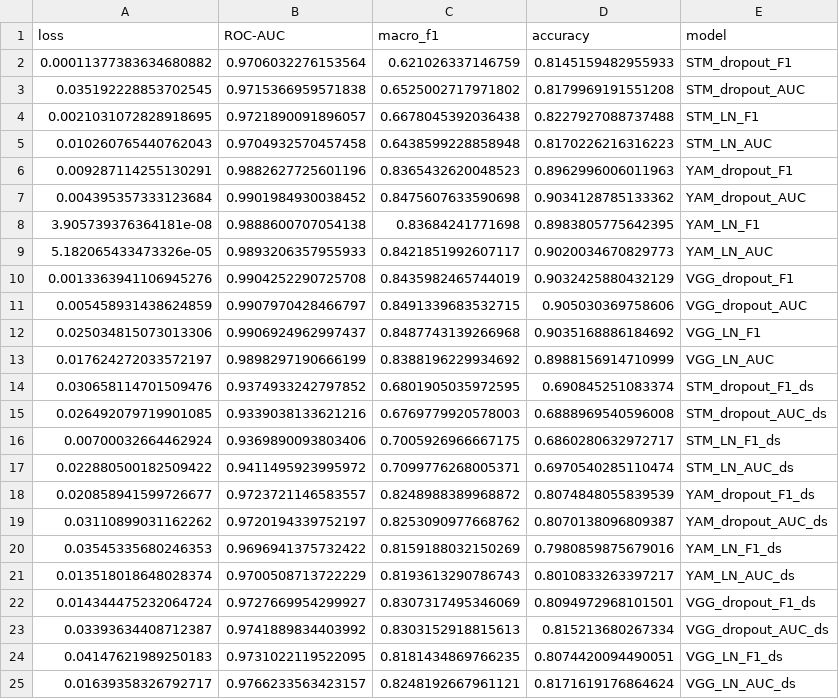
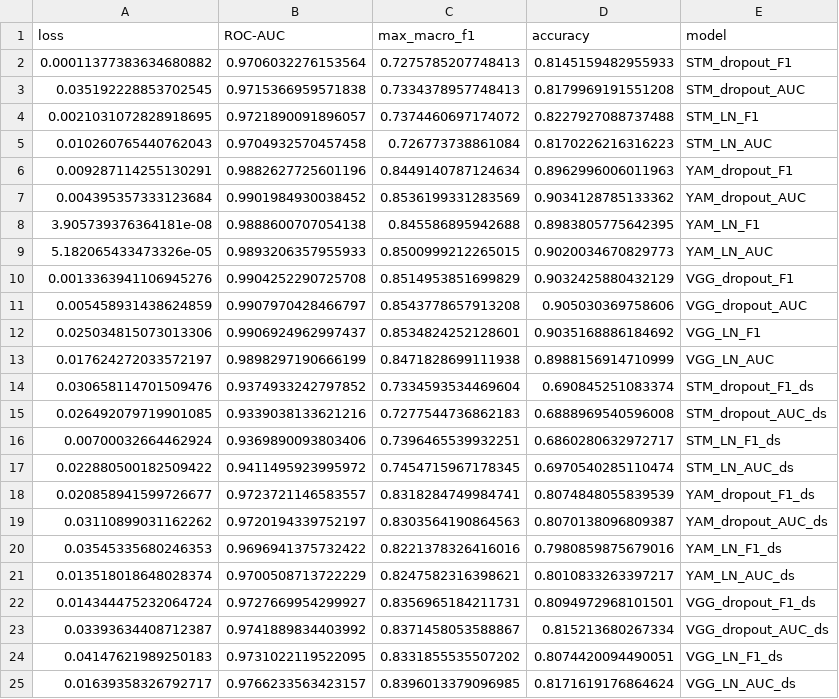
Before and after one commit to curlsloth/MusicSpeech-STM, a CSV file: model/MLP_summary.csv, drawn as a sheet.

Commit message:
update to max macro F1

```diff
--- a/model/MLP_summary.csv
+++ b/model/MLP_summary.csv
@@ -1,25 +1,25 @@
-loss,ROC-AUC,macro_f1,accuracy,model
-0.00011377383634680882,0.9706032276153564,0.621026337146759,0.8145159482955933,STM_dropout_F1
-0.035192228853702545,0.9715366959571838,0.6525002717971802,0.8179969191551208,STM_dropout_AUC
-0.0021031072828918695,0.9721890091896057,0.6678045392036438,0.8227927088737488,STM_LN_F1
-0.010260765440762043,0.9704932570457458,0.6438599228858948,0.8170226216316223,STM_LN_AUC
-0.009287114255130291,0.9882627725601196,0.8365432620048523,0.8962996006011963,YAM_dropout_F1
-0.004395357333123684,0.9901984930038452,0.8475607633590698,0.9034128785133362,YAM_dropout_AUC
-3.905739376364181e-08,0.9888600707054138,0.83684241771698,0.8983805775642395,YAM_LN_F1
-5.182065433473326e-05,0.9893206357955933,0.8421851992607117,0.9020034670829773,YAM_LN_AUC
-0.0013363941106945276,0.9904252290725708,0.8435982465744019,0.9032425880432129,VGG_dropout_F1
-0.005458931438624859,0.9907970428466797,0.8491339683532715,0.905030369758606,VGG_dropout_AUC
-0.025034815073013306,0.9906924962997437,0.8487743139266968,0.9035168886184692,VGG_LN_F1
-0.017624272033572197,0.9898297190666199,0.8388196229934692,0.8988156914710999,VGG_LN_AUC
-0.030658114701509476,0.9374933242797852,0.6801905035972595,0.690845251083374,STM_dropout_F1_ds
-0.026492079719901085,0.9339038133621216,0.6769779920578003,0.6888969540596008,STM_dropout_AUC_ds
-0.00700032664462924,0.9369890093803406,0.7005926966667175,0.6860280632972717,STM_LN_F1_ds
-0.022880500182509422,0.9411495923995972,0.7099776268005371,0.6970540285110474,STM_LN_AUC_ds
-0.020858941599726677,0.9723721146583557,0.8248988389968872,0.8074848055839539,YAM_dropout_F1_ds
-0.03110899031162262,0.9720194339752197,0.8253090977668762,0.8070138096809387,YAM_dropout_AUC_ds
-0.03545335680246353,0.9696941375732422,0.8159188032150269,0.7980859875679016,YAM_LN_F1_ds
-0.013518018648028374,0.9700508713722229,0.8193613290786743,0.8010833263397217,YAM_LN_AUC_ds
-0.014344475232064724,0.9727669954299927,0.8307317495346069,0.8094972968101501,VGG_dropout_F1_ds
-0.03393634408712387,0.9741889834403992,0.8303152918815613,0.815213680267334,VGG_dropout_AUC_ds
-0.04147621989250183,0.9731022119522095,0.8181434869766235,0.8074420094490051,VGG_LN_F1_ds
-0.01639358326792717,0.9766233563423157,0.8248192667961121,0.8171619176864624,VGG_LN_AUC_ds
+loss,ROC-AUC,max_macro_f1,accuracy,model
+0.00011377383634680882,0.9706032276153564,0.7275785207748413,0.8145159482955933,STM_dropout_F1
+0.035192228853702545,0.9715366959571838,0.7334378957748413,0.8179969191551208,STM_dropout_AUC
+0.0021031072828918695,0.9721890091896057,0.7374460697174072,0.8227927088737488,STM_LN_F1
+0.010260765440762043,0.9704932570457458,0.726773738861084,0.8170226216316223,STM_LN_AUC
+0.009287114255130291,0.9882627725601196,0.8449140787124634,0.8962996006011963,YAM_dropout_F1
+0.004395357333123684,0.9901984930038452,0.8536199331283569,0.9034128785133362,YAM_dropout_AUC
+3.905739376364181e-08,0.9888600707054138,0.845586895942688,0.8983805775642395,YAM_LN_F1
+5.182065433473326e-05,0.9893206357955933,0.8500999212265015,0.9020034670829773,YAM_LN_AUC
+0.0013363941106945276,0.9904252290725708,0.8514953851699829,0.9032425880432129,VGG_dropout_F1
+0.005458931438624859,0.9907970428466797,0.8543778657913208,0.905030369758606,VGG_dropout_AUC
+0.025034815073013306,0.9906924962997437,0.8534824252128601,0.9035168886184692,VGG_LN_F1
+0.017624272033572197,0.9898297190666199,0.8471828699111938,0.8988156914710999,VGG_LN_AUC
+0.030658114701509476,0.9374933242797852,0.7334593534469604,0.690845251083374,STM_dropout_F1_ds
+0.026492079719901085,0.9339038133621216,0.7277544736862183,0.6888969540596008,STM_dropout_AUC_ds
+0.00700032664462924,0.9369890093803406,0.7396465539932251,0.6860280632972717,STM_LN_F1_ds
+0.022880500182509422,0.9411495923995972,0.7454715967178345,0.6970540285110474,STM_LN_AUC_ds
+0.020858941599726677,0.9723721146583557,0.8318284749984741,0.8074848055839539,YAM_dropout_F1_ds
+0.03110899031162262,0.9720194339752197,0.8303564190864563,0.8070138096809387,YAM_dropout_AUC_ds
+0.03545335680246353,0.9696941375732422,0.8221378326416016,0.7980859875679016,YAM_LN_F1_ds
+0.013518018648028374,0.9700508713722229,0.8247582316398621,0.8010833263397217,YAM_LN_AUC_ds
+0.014344475232064724,0.9727669954299927,0.8356965184211731,0.8094972968101501,VGG_dropout_F1_ds
+0.03393634408712387,0.9741889834403992,0.8371458053588867,0.815213680267334,VGG_dropout_AUC_ds
+0.04147621989250183,0.9731022119522095,0.8331855535507202,0.8074420094490051,VGG_LN_F1_ds
+0.01639358326792717,0.9766233563423157,0.8396013379096985,0.8171619176864624,VGG_LN_AUC_ds
```
Also changed, not shown: 1 other file.
